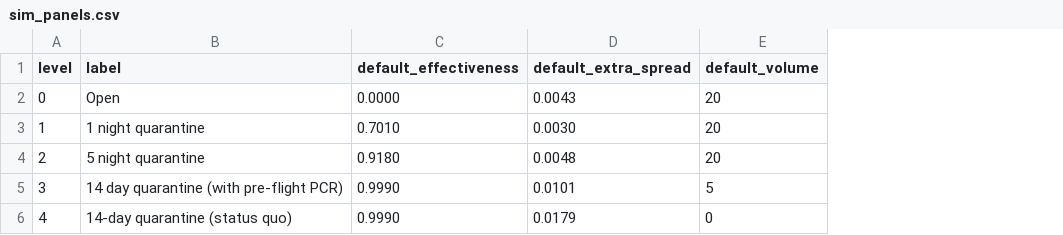
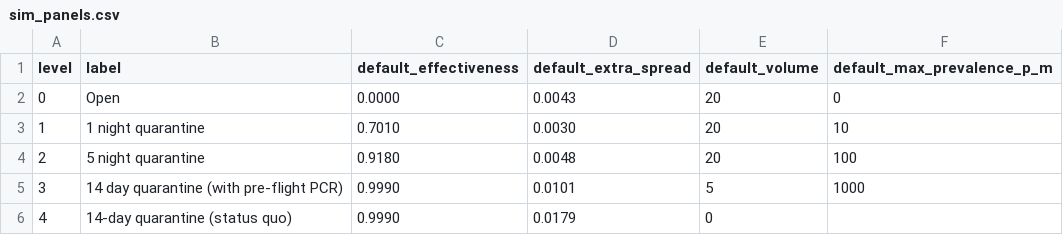
Before and after one commit to bjsmith/infection_rate, a CSV file: app/data/sim_panels.csv, drawn as a sheet; the diff names each change by its address in the sheet, - before the commit and + after, or states it on an @@ line.

```diff
--- a/app/data/sim_panels.csv
+++ b/app/data/sim_panels.csv
+column F (default_max_prevalence_p_m), rows 2-5: 0 | 10 | 100 | 1000
```
Also changed, not shown: app/data/taxonomy of risk and interventions - simulation configuration for app.csv, 9 other files.
